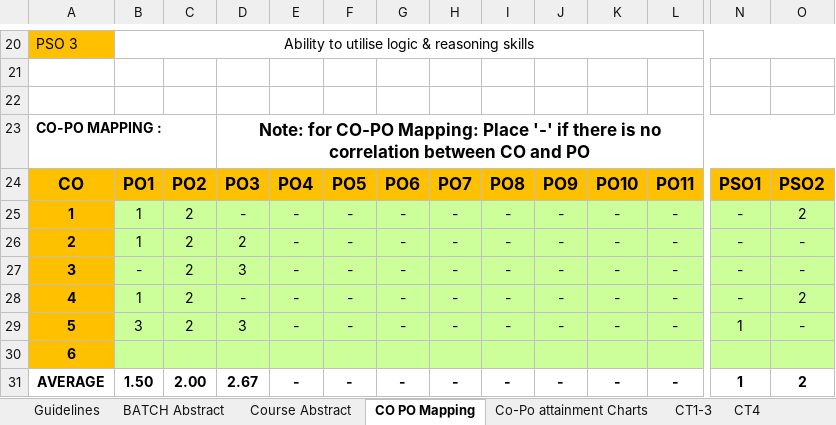
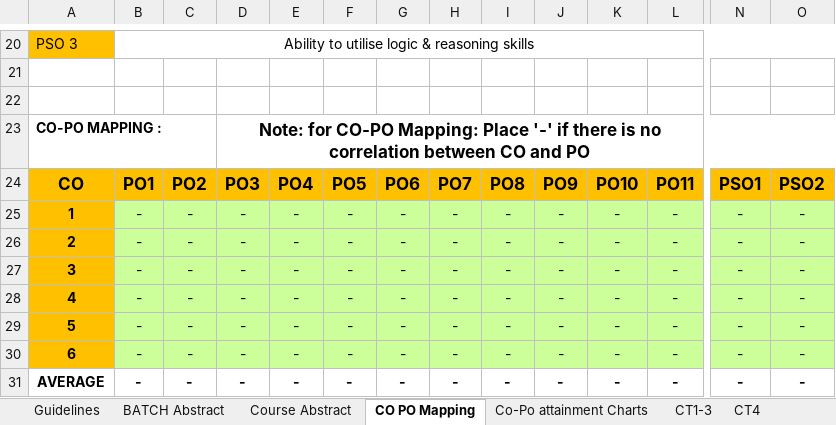
Before and after one commit to vinayavr/21_regulation-CO-PO-Automation, an Excel workbook: template/template.xlsx, sheet CO PO Mapping, drawn as a sheet; only a part is shown, gaps mark what is left out; values as stored, in another font and other column widths than the file's, no borders; the diff covers the shown part only; the diff names each change by its address in the sheet, - before the commit and + after, or states it on an @@ line.

```diff
--- a/template/template.xlsx (sheet CO PO Mapping)
+++ b/template/template.xlsx (sheet CO PO Mapping)
-B25:B26: 1
+B25:B26: -
-C25:C29: 2
+C25:C29: -
-O25: 2
+O25: -
-D26: 2
+D26: -
-D27: 3
+D27: -
-B28: 1
+B28: -
-O28: 2
+O28: -
-B29: 3
+B29: -
-D29: 3
+D29: -
-N29: 1
+N29: -
-B30: (empty)
+B30: -
-C30: (empty)
+C30: -
-D30: (empty)
+D30: -
-E30: (empty)
+E30: -
-F30: (empty)
+F30: -
-G30: (empty)
+G30: -
-H30: (empty)
+H30: -
-I30: (empty)
+I30: -
-J30: (empty)
+J30: -
-K30: (empty)
+K30: -
-L30: (empty)
+L30: -
-N30: (empty)
+N30: -
-O30: (empty)
+O30: -
-B31: 1.50
+B31: -
-C31: 2.00
+C31: -
-D31: 2.67
+D31: -
-N31: 1
+N31: -
-O31: 2
+O31: -
```
Also changed, not shown: 13 edited cells elsewhere in this sheet, sheet EoC Survey, sheet UNIVERSITY EXAM, sheet Co-Po attainment Charts, sheet Course Abstract, sheet Simplified, sheet BATCH Abstract, hidden cells, charts or pictures, 4 other files.
